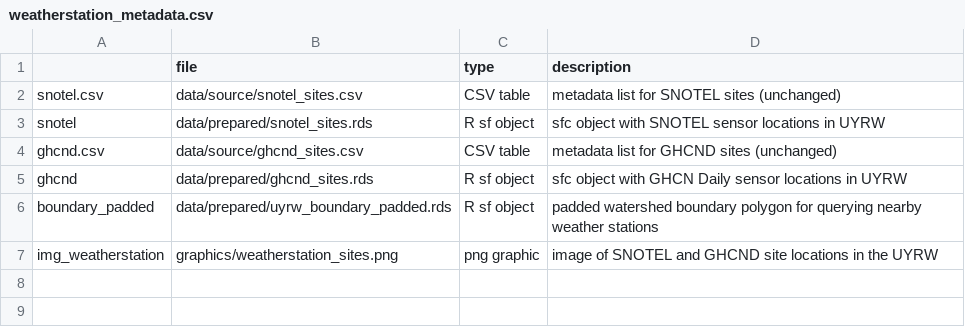
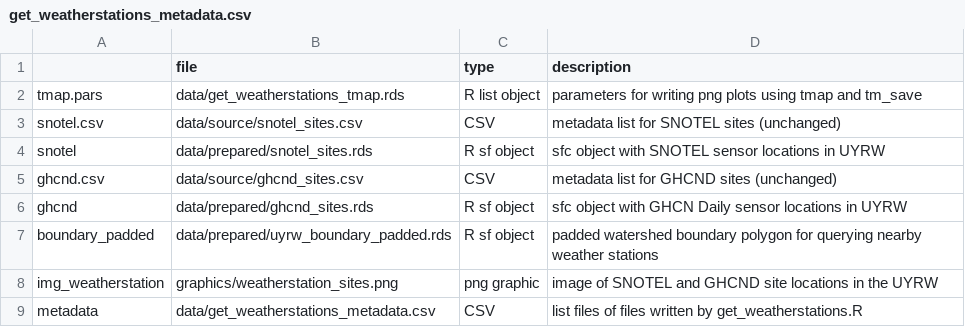
Before and after one commit to deankoch/UYRW_data, a CSV file: data/get_weatherstations_metadata.csv (was data/weatherstation_metadata.csv), drawn as a sheet.

Commit message:
updated get_weatherstations to reflect recent changes with the addition of get_helperfun

```diff
--- a/data/weatherstation_metadata.csv
+++ b/data/get_weatherstations_metadata.csv
@@ -1,5 +1,6 @@
 "","file","type","description"
-"snotel.csv","data/source/snotel_sites.csv","CSV table","metadata list for SNOTEL sites (unchanged)"
+"tmap.pars","data/get_weatherstations_tmap.rds","R list object","parameters for writing png plots using tmap and tm_save"
+"snotel.csv","data/source/snotel_sites.csv","CSV","metadata list for SNOTEL sites (unchanged)"
 "snotel","data/prepared/snotel_sites.rds","R sf object","sfc object with SNOTEL sensor locations in UYRW"
-"ghcnd.csv","data/source/ghcnd_sites.csv","CSV table","metadata list for GHCND sites (unchanged)"
+"ghcnd.csv","data/source/ghcnd_sites.csv","CSV","metadata list for GHCND sites (unchanged)"
 "ghcnd","data/prepared/ghcnd_sites.rds","R sf object","sfc object with GHCN Daily sensor locations in UYRW"
@@ -7 +8,2 @@
 "img_weatherstation","graphics/weatherstation_sites.png","png graphic","image of SNOTEL and GHCND site locations in the UYRW"
+"metadata","data/get_weatherstations_metadata.csv","CSV","list files of files written by get_weatherstations.R"
```
Also changed, not shown: 3 other files.
